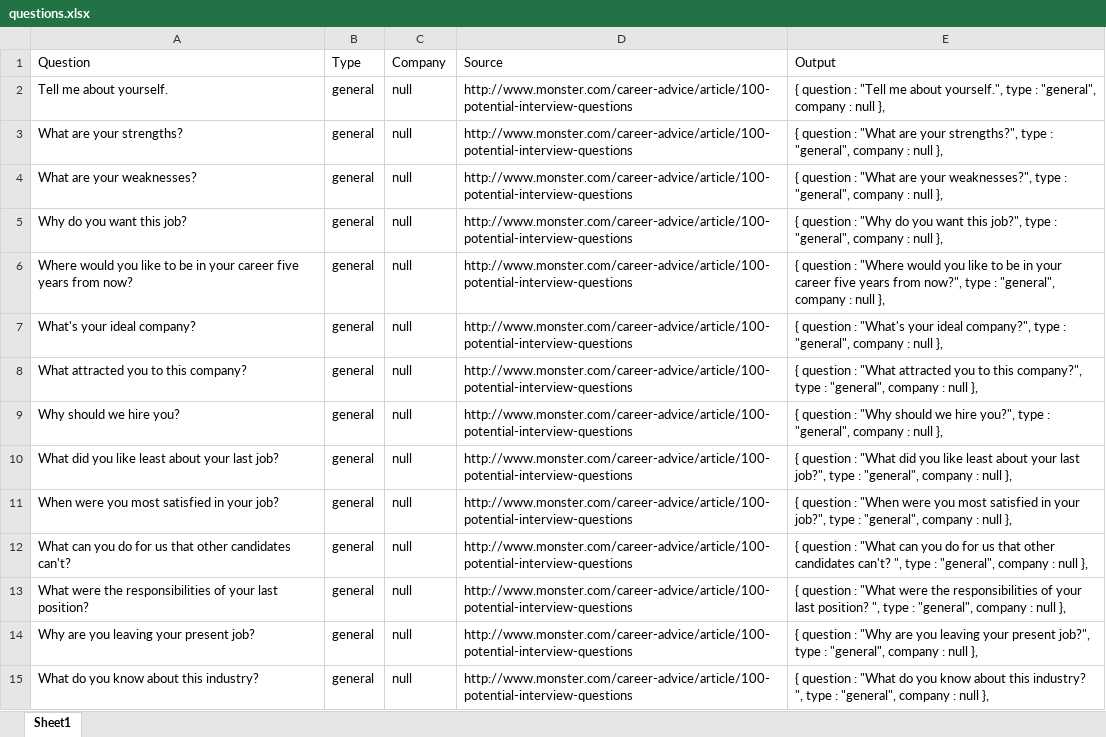
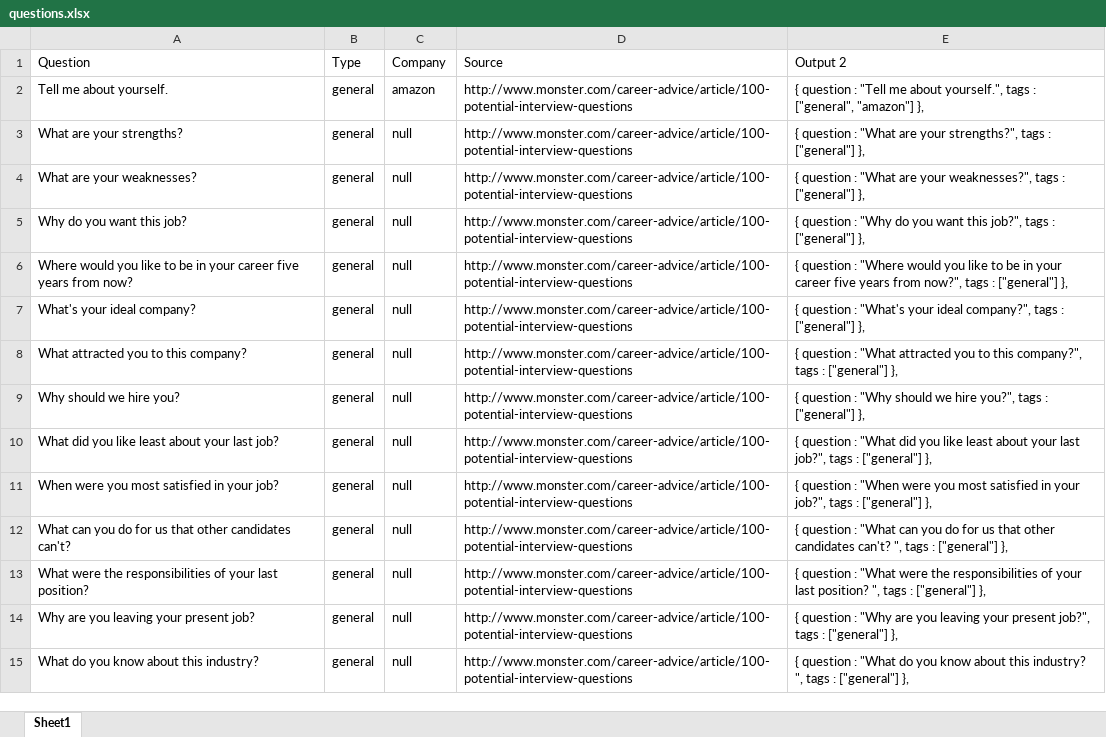
Before and after one commit to apsking/InterviewPrepAlexaSkill, an Excel workbook: questions.xlsx, sheet Sheet1, drawn as a sheet; only a part is shown; values as stored, in another font and other column widths than the file's, no borders; the diff covers the shown part only; the diff names each change by its address in the sheet, - before the commit and + after, or states it on an @@ line.

Commit message:
Add Type, Company, and NumberOfQuestions Intents

```diff
--- a/questions.xlsx (sheet Sheet1)
+++ b/questions.xlsx (sheet Sheet1)
-E1: Output
+E1: Output 2
-C2 (Company): null
+C2 (Company): amazon
-E2 (Output 2): …about yourself.", type : "general", company : null },
+E2 (Output 2): …about yourself.", tags : ["general", "amazon"] },
-E3 (Output 2): …your strengths?", type : "general", company : null },
+E3 (Output 2): …your strengths?", tags : ["general"] },
-E4 (Output 2): …your weaknesses?", type : "general", company : null },
+E4 (Output 2): …your weaknesses?", tags : ["general"] },
-E5 (Output 2): …this job?", type : "general", company : null },
+E5 (Output 2): …this job?", tags : ["general"] },
-E6 (Output 2): …from now?", type : "general", company : null },
+E6 (Output 2): …from now?", tags : ["general"] },
-E7 (Output 2): …ideal company?", type : "general", company : null },
+E7 (Output 2): …ideal company?", tags : ["general"] },
-E8 (Output 2): …this company?", type : "general", company : null },
+E8 (Output 2): …this company?", tags : ["general"] },
-E9 (Output 2): …hire you?", type : "general", company : null },
+E9 (Output 2): …hire you?", tags : ["general"] },
-E10 (Output 2): …last job?", type : "general", company : null },
+E10 (Output 2): …last job?", tags : ["general"] },
-E11 (Output 2): …your job?", type : "general", company : null },
+E11 (Output 2): …your job?", tags : ["general"] },
-E12 (Output 2): …can't? ", type : "general", company : null },
+E12 (Output 2): …can't? ", tags : ["general"] },
-E13 (Output 2): …position? ", type : "general", company : null },
+E13 (Output 2): …position? ", tags : ["general"] },
-E14 (Output 2): …present job?", type : "general", company : null },
+E14 (Output 2): …present job?", tags : ["general"] },
-E15 (Output 2): …industry? ", type : "general", company : null },
+E15 (Output 2): …industry? ", tags : ["general"] },
```
Also changed, not shown: 16 added rows and 87 edited cells elsewhere in this sheet, 4 other files.
